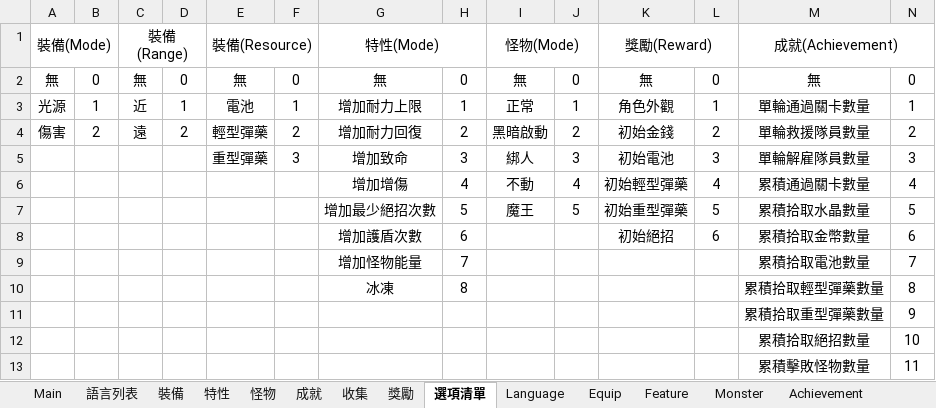
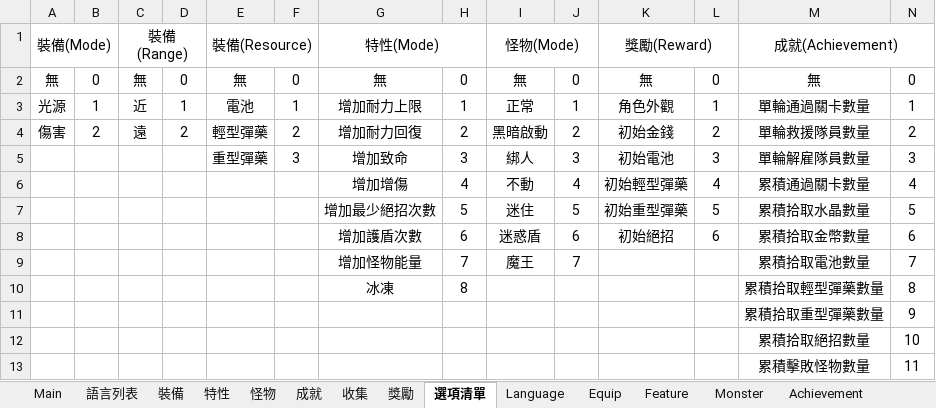
Before and after one commit to yinweli/project_acg, an Excel workbook: Doc/dbf.xlsm, sheet 選項清單, drawn as a sheet; values as stored, in another font and other column widths than the file's, no borders; the diff names each change by its address in the sheet, - before the commit and + after, or states it on an @@ line.

```diff
--- a/Doc/dbf.xlsm (sheet 選項清單)
+++ b/Doc/dbf.xlsm (sheet 選項清單)
-I7: 魔王
+I7: 迷住
-I8: (empty)
+I8: 迷惑盾
-J8: (empty)
+J8: 6
-I9: (empty)
+I9: 魔王
-J9: (empty)
+J9: 7
```
Also changed, not shown: sheet Monster, sheet 怪物, formulas that keep their value, 3 other files.
